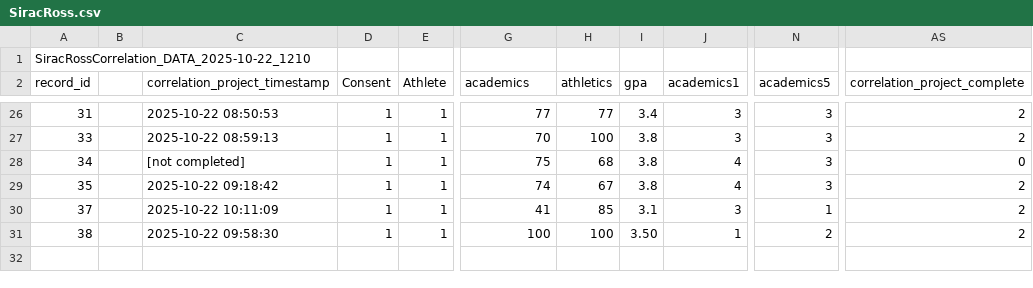
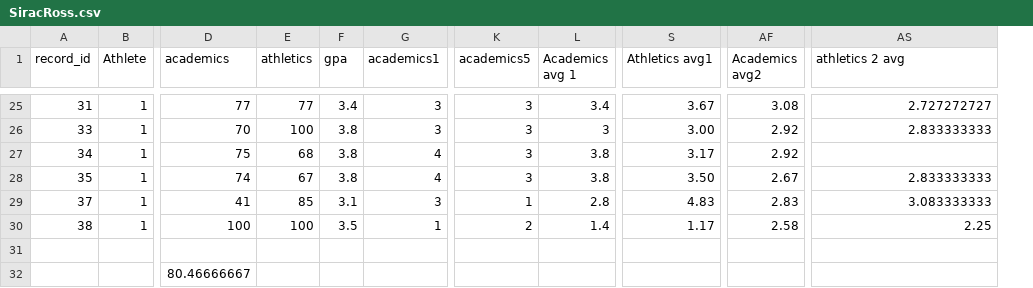
Before and after one commit to jkwi/FA25, a CSV file: SiracRoss.csv, drawn as a sheet; only a part is shown, gaps mark what is left out; removed rows and columns are numbered as before the commit, all else as after; rows hold the shown columns only; the diff covers the shown part only; the diff names each change by its address in the sheet, - before the commit and + after, or states it on an @@ line.

```diff
--- a/SiracRoss.csv
+++ b/SiracRoss.csv
-column B, empty
-column C (correlation_project_timestamp), rows 26-31: 2025-10-22 08:50:53 | 2025-10-22 08:59:13 | [not completed] | 2025-10-22 09:18:42 | 2025-10-22 10:11:09 | 2025-10-22 09:58:30
-column D (Consent), rows 26-31: all 1
+column L (Academics avg 1), rows 25-30: 3.4 | 3 | 3.8 | 3.8 | 2.8 | 1.4
+column S (Athletics avg1), rows 25-30: 3.67 | 3.00 | 3.17 | 3.50 | 4.83 | 1.17
+column AF (Academics avg2), rows 25-30: 3.08 | 2.92 | 2.92 | 2.67 | 2.83 | 2.58
-row 1: SiracRossCorrelation_DATA_2025-10-22_1210
-AS1: correlation_project_complete
+AS1: athletics 2 avg
-AS25 (athletics 2 avg): 2
+AS25 (athletics 2 avg): 2.727272727
-AS26 (athletics 2 avg): 2
+AS26 (athletics 2 avg): 2.833333333
-AS27 (athletics 2 avg): 0
+AS27 (athletics 2 avg): (empty)
-AS28 (athletics 2 avg): 2
+AS28 (athletics 2 avg): 2.833333333
-AS29 (athletics 2 avg): 2
+AS29 (athletics 2 avg): 3.083333333
-F30 (gpa): 3.50
+F30 (gpa): 3.5
-AS30 (athletics 2 avg): 2
+AS30 (athletics 2 avg): 2.25
+row 31: (empty)
+row 32:  |  | 80.46666667
```
Also changed, not shown: 27 edited cells elsewhere in this file.
